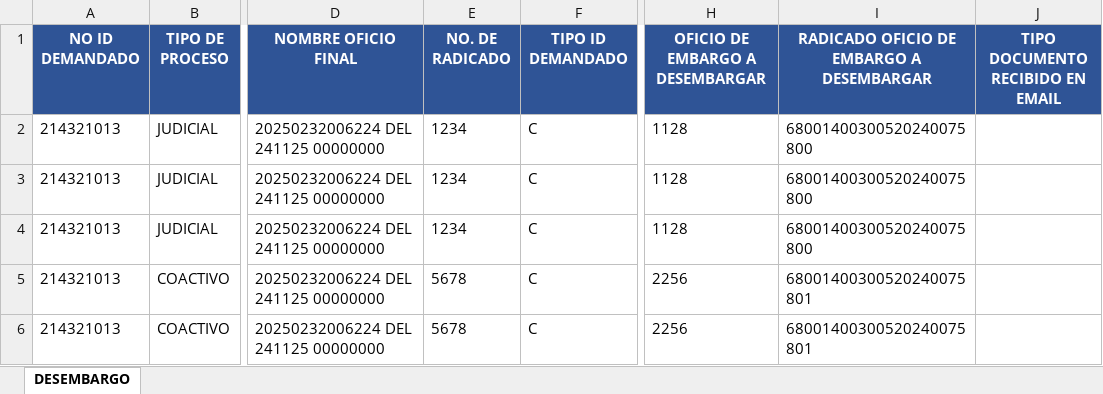
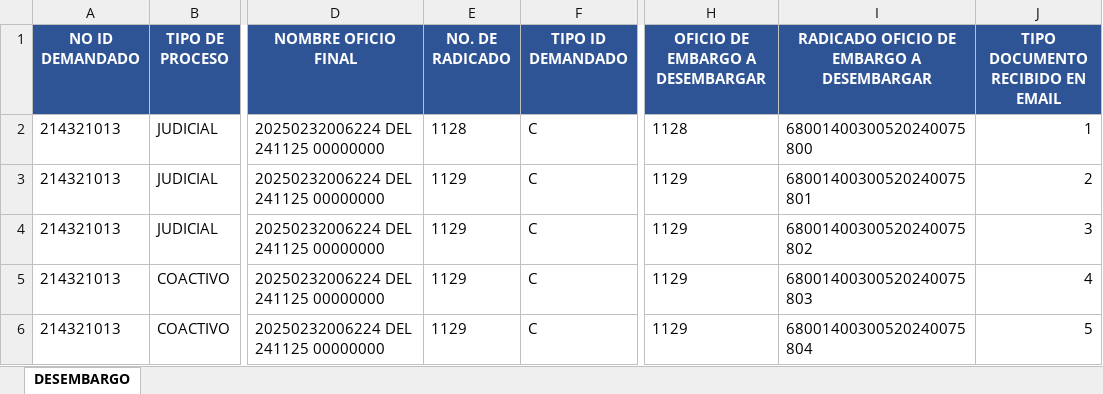
Before and after one commit to kevinvillalba1011/JT-REPO, an Excel workbook: Plantilla_DESEMBARGO.xlsx, sheet DESEMBARGO, drawn as a sheet; only a part is shown, gaps mark what is left out; values as stored, in another font and other column widths than the file's, no borders; the diff names each change by its address in the sheet, - before the commit and + after, or states it on an @@ line.

```diff
--- a/Plantilla_DESEMBARGO.xlsx (sheet DESEMBARGO)
+++ b/Plantilla_DESEMBARGO.xlsx (sheet DESEMBARGO)
-E2 (NO. DE RADICADO): 1234
+E2 (NO. DE RADICADO): 1128
-J2 (TIPO DOCUMENTO RECIBIDO EN EMAIL): (empty)
+J2 (TIPO DOCUMENTO RECIBIDO EN EMAIL): 1
-E3:E4 (NO. DE RADICADO): 1234
+E3:E4 (NO. DE RADICADO): 1129
-H3:H4 (OFICIO DE EMBARGO A DESEMBARGAR): 1128
+H3:H4 (OFICIO DE EMBARGO A DESEMBARGAR): 1129
-I3: 68001400300520240075800
+I3: 68001400300520240075801
-J3 (TIPO DOCUMENTO RECIBIDO EN EMAIL): (empty)
+J3 (TIPO DOCUMENTO RECIBIDO EN EMAIL): 2
-I4: 68001400300520240075800
+I4: 68001400300520240075802
-J4 (TIPO DOCUMENTO RECIBIDO EN EMAIL): (empty)
+J4 (TIPO DOCUMENTO RECIBIDO EN EMAIL): 3
-E5:E6 (NO. DE RADICADO): 5678
+E5:E6 (NO. DE RADICADO): 1129
-H5:H6 (OFICIO DE EMBARGO A DESEMBARGAR): 2256
+H5:H6 (OFICIO DE EMBARGO A DESEMBARGAR): 1129
-I5: 68001400300520240075801
+I5: 68001400300520240075803
-J5 (TIPO DOCUMENTO RECIBIDO EN EMAIL): (empty)
+J5 (TIPO DOCUMENTO RECIBIDO EN EMAIL): 4
-I6: 68001400300520240075801
+I6: 68001400300520240075804
-J6 (TIPO DOCUMENTO RECIBIDO EN EMAIL): (empty)
+J6 (TIPO DOCUMENTO RECIBIDO EN EMAIL): 5
```
Also changed, not shown: Plantilla_ALCANCE.xlsx, Plantilla_EMBARGO.xlsx.
